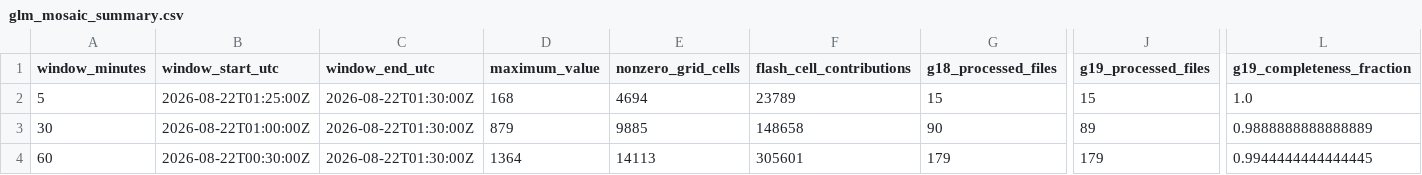
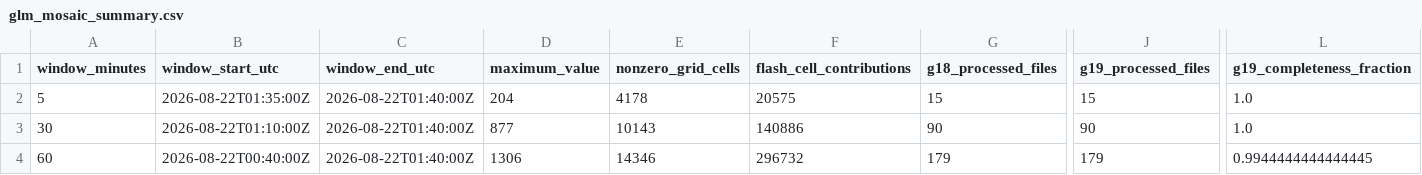
Before and after one commit to andreworrison-cloud/wpc-hydro-dashboard, a CSV file: static/glm_mosaic_summary.csv, drawn as a sheet; only a part is shown, gaps mark what is left out; the diff names each change by its address in the sheet, - before the commit and + after, or states it on an @@ line.

```diff
--- a/static/glm_mosaic_summary.csv
+++ b/static/glm_mosaic_summary.csv
-B2 (window_start_utc): 2026-08-22T01:25:00Z
+B2 (window_start_utc): 2026-08-22T01:35:00Z
-C2:C4 (window_end_utc): 2026-08-22T01:30:00Z
+C2:C4 (window_end_utc): 2026-08-22T01:40:00Z
-D2 (maximum_value): 168
+D2 (maximum_value): 204
-E2 (nonzero_grid_cells): 4694
+E2 (nonzero_grid_cells): 4178
-F2 (flash_cell_contributions): 23789
+F2 (flash_cell_contributions): 20575
-B3 (window_start_utc): 2026-08-22T01:00:00Z
+B3 (window_start_utc): 2026-08-22T01:10:00Z
-D3 (maximum_value): 879
+D3 (maximum_value): 877
-E3 (nonzero_grid_cells): 9885
+E3 (nonzero_grid_cells): 10143
-F3 (flash_cell_contributions): 148658
+F3 (flash_cell_contributions): 140886
-J3 (g19_processed_files): 89
+J3 (g19_processed_files): 90
-L3 (g19_completeness_fraction): 0.9888888888888889
+L3 (g19_completeness_fraction): 1.0
-B4 (window_start_utc): 2026-08-22T00:30:00Z
+B4 (window_start_utc): 2026-08-22T00:40:00Z
-D4 (maximum_value): 1364
+D4 (maximum_value): 1306
-E4 (nonzero_grid_cells): 14113
+E4 (nonzero_grid_cells): 14346
-F4 (flash_cell_contributions): 305601
+F4 (flash_cell_contributions): 296732
```
Also changed, not shown: 8 other files.
